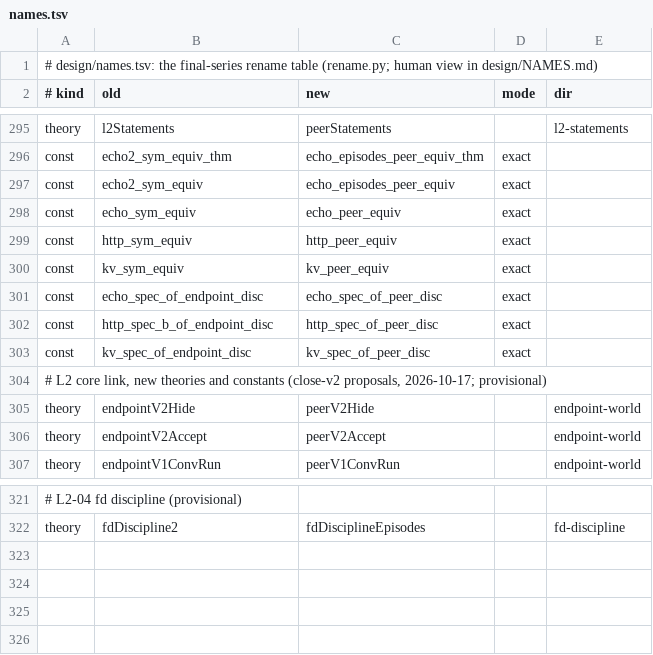
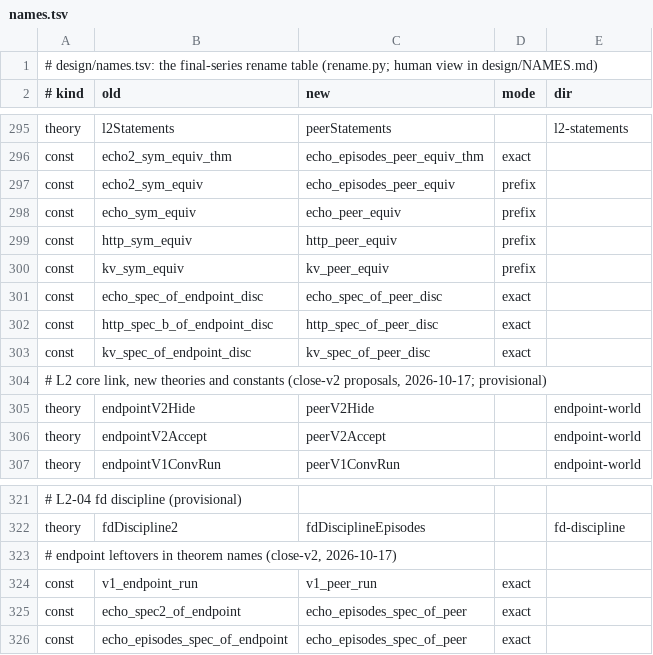
Before and after one commit to briancmlee/cakeml, a TSV file: async/tools/final-series/names.tsv, drawn as a sheet; only a part is shown, gaps mark what is left out; the diff names each change by its address in the sheet, - before the commit and + after, or states it on an @@ line.

```diff
--- a/async/tools/final-series/names.tsv
+++ b/async/tools/final-series/names.tsv
-D297:D300 (mode): exact
+D297:D300 (mode): prefix
+row 323: # endpoint leftovers in theorem names (close-v2, 2026-10-17)
+row 324: const | v1_endpoint_run | v1_peer_run | exact
+row 325: const | echo_spec2_of_endpoint | echo_episodes_spec_of_peer | exact
+row 326: const | echo_episodes_spec_of_endpoint | echo_episodes_spec_of_peer | exact
```
Also changed, not shown: 1 other file.
